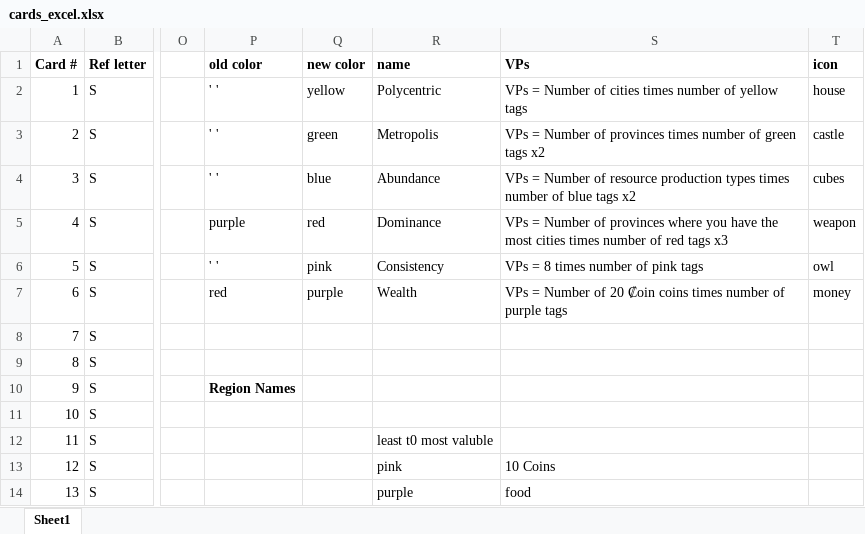
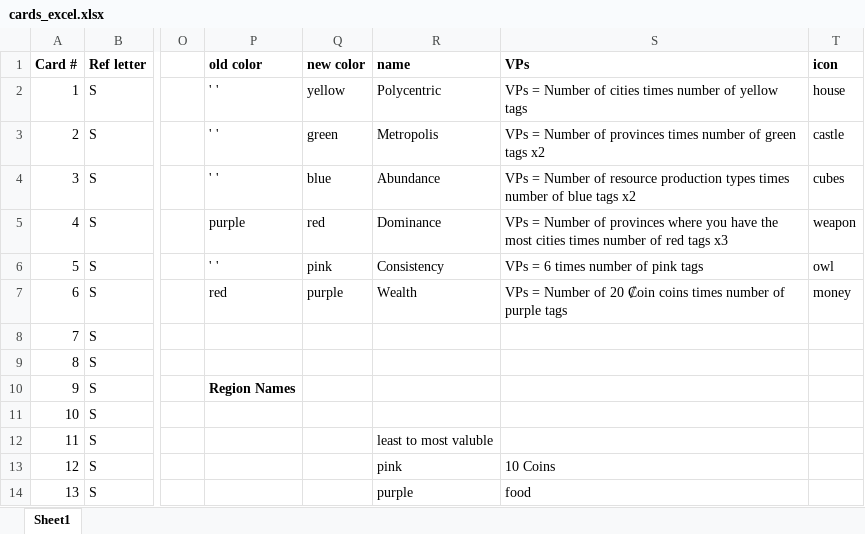
Before and after one commit to joeyvigil/squeakincgames, an Excel workbook: cards_excel.xlsx, sheet Sheet1, drawn as a sheet; only a part is shown, gaps mark what is left out; values as stored, in another font and other column widths than the file's, no borders; the diff names each change by its address in the sheet, - before the commit and + after, or states it on an @@ line.

Commit message:
Update cards_excel.xlsx

```diff
--- a/cards_excel.xlsx (sheet Sheet1)
+++ b/cards_excel.xlsx (sheet Sheet1)
-S6 (VPs): VPs = 8 times number of pink tags
+S6 (VPs): VPs = 6 times number of pink tags
-R12 (name): least t0 most valuble
+R12 (name): least to most valuble
```
